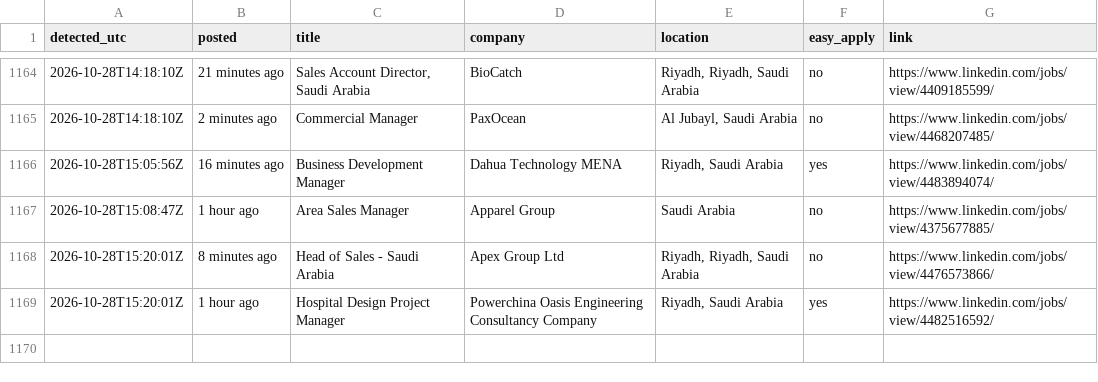
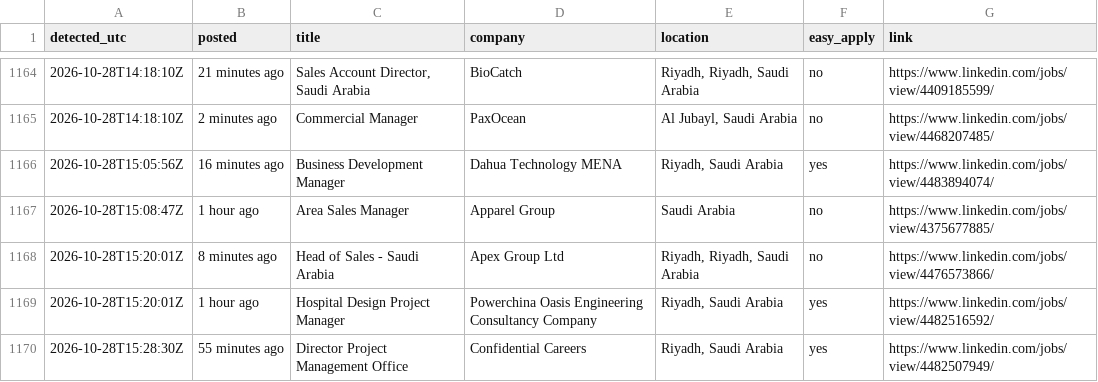
Before and after one commit to Refaatahmed47/linkedin-job-alert, a CSV file: jobs.csv, drawn as a sheet; only a part is shown, gaps mark what is left out; the diff names each change by its address in the sheet, - before the commit and + after, or states it on an @@ line.

```diff
--- a/jobs.csv
+++ b/jobs.csv
+row 1170: 2026-10-28T15:28:30Z | 55 minutes ago | Director Project Management Office | Confidential Careers | Riyadh, Saudi Arabia | yes | https://www.linkedin.com/jobs/view/4482507949/
```
Also changed, not shown: 2 other files.
